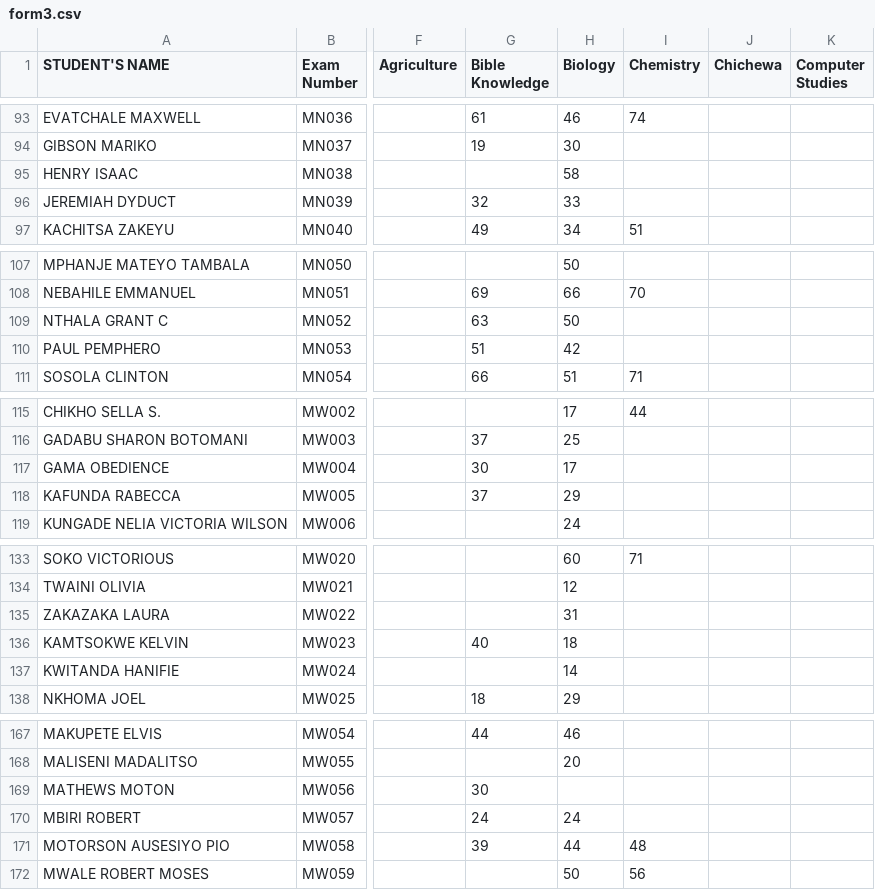
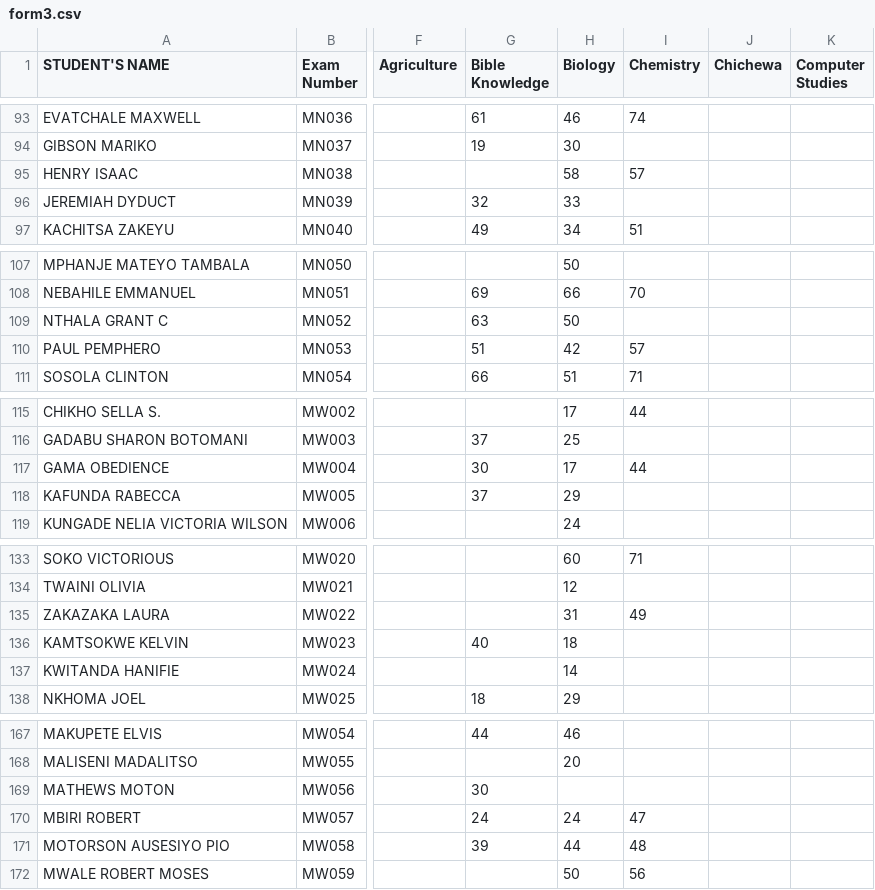
Before and after one commit to enitac/n, a CSV file: form3.csv, drawn as a sheet; only a part is shown, gaps mark what is left out; the diff names each change by its address in the sheet, - before the commit and + after, or states it on an @@ line.

Commit message:
Update: form3 - Chemistry (10/08/2026, 19:34:50)

```diff
--- a/form3.csv
+++ b/form3.csv
-I95 (Chemistry): (empty)
+I95 (Chemistry): 57
-I110 (Chemistry): (empty)
+I110 (Chemistry): 57
-I117 (Chemistry): (empty)
+I117 (Chemistry): 44
-I135 (Chemistry): (empty)
+I135 (Chemistry): 49
-I170 (Chemistry): (empty)
+I170 (Chemistry): 47
```
